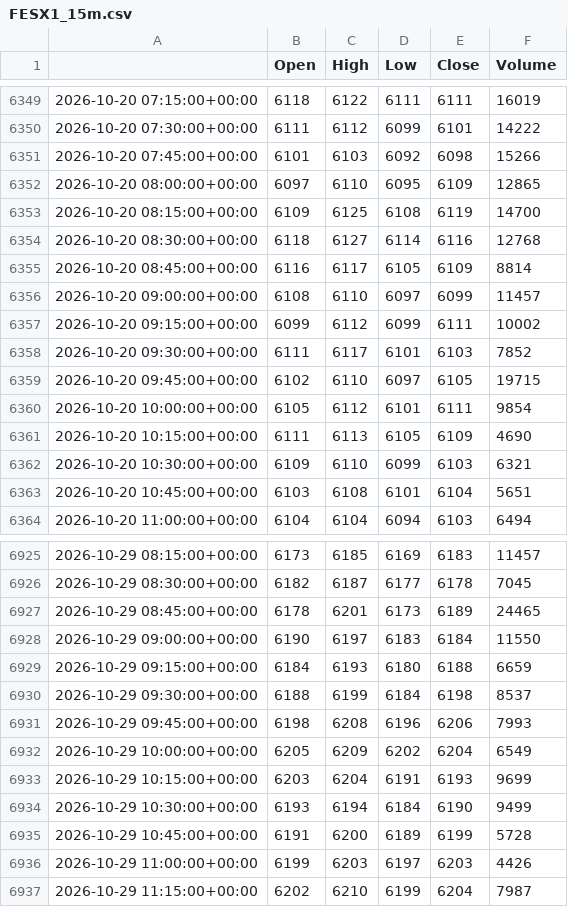
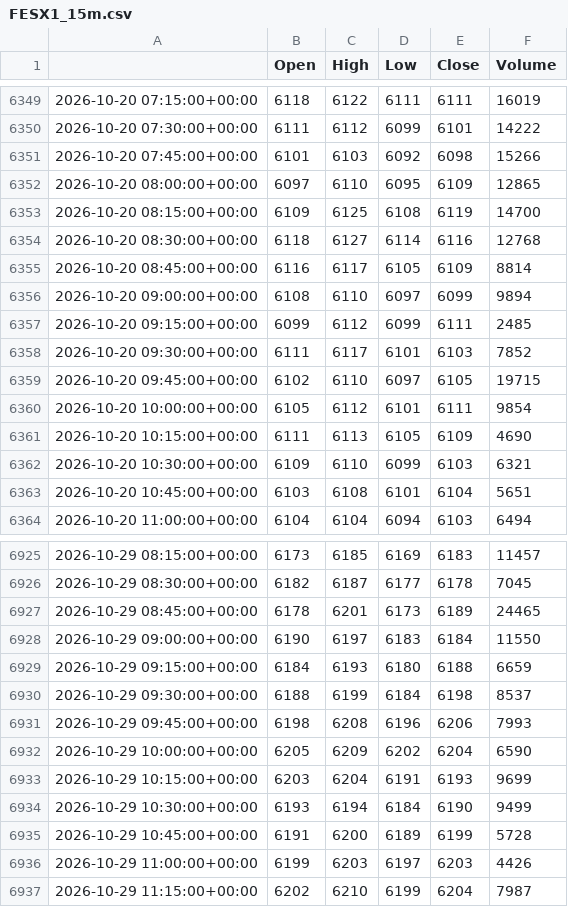
Before and after one commit to loljack01/AutoTrader, a CSV file: data/cache/FESX1_15m.csv, drawn as a sheet; only a part is shown, gaps mark what is left out; the diff covers the shown part only.

```diff
--- a/data/cache/FESX1_15m.csv
+++ b/data/cache/FESX1_15m.csv
@@ -6355,4 +6355,4 @@
 2026-10-20 08:45:00+00:00,6116,6117,6105,6109,8814
-2026-10-20 09:00:00+00:00,6108,6110,6097,6099,11457
-2026-10-20 09:15:00+00:00,6099,6112,6099,6111,10002
+2026-10-20 09:00:00+00:00,6108,6110,6097,6099,9894
+2026-10-20 09:15:00+00:00,6099,6112,6099,6111,2485
 2026-10-20 09:30:00+00:00,6111,6117,6101,6103,7852
@@ -6931,3 +6931,3 @@
 2026-10-29 09:45:00+00:00,6198,6208,6196,6206,7993
-2026-10-29 10:00:00+00:00,6205,6209,6202,6204,6549
+2026-10-29 10:00:00+00:00,6205,6209,6202,6204,6590
 2026-10-29 10:15:00+00:00,6203,6204,6191,6193,9699
```
Also changed, not shown: 30 added rows elsewhere in this file, data/cache/ES1_15m.csv, data/cache/ICEEUR_Z1_15m.csv, 13 other files.
